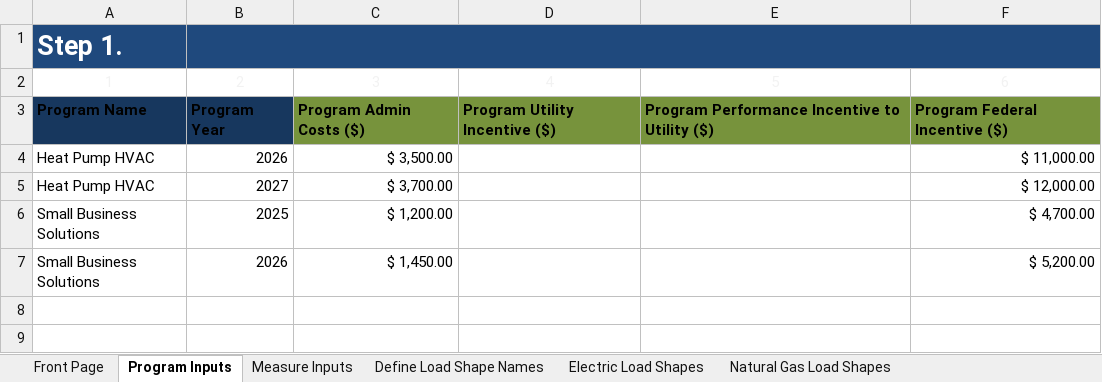
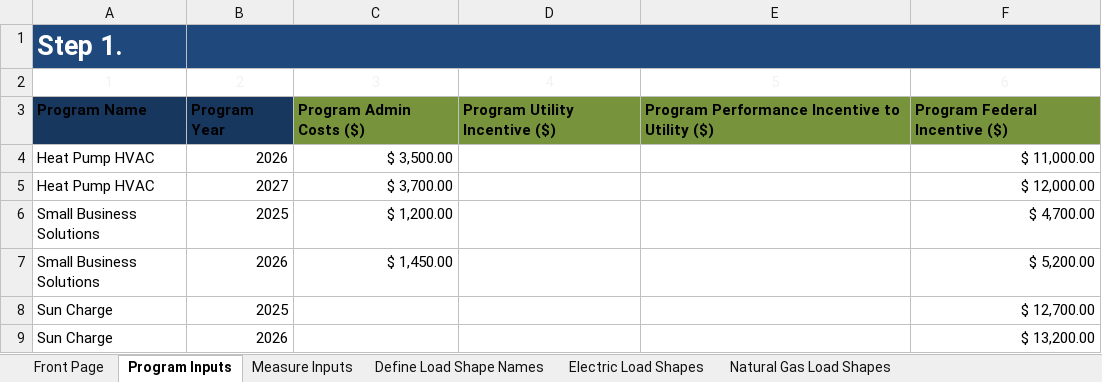
Before and after one commit to openbca/openbca, an Excel workbook: demo_input_files/OpenBCA_Program_Input.xlsm, sheet Program Inputs, drawn as a sheet; values as stored, in another font and other column widths than the file's, no borders; charts and pictures and table styles not drawn; the diff names each change by its address in the sheet, - before the commit and + after, or states it on an @@ line.

```diff
--- a/demo_input_files/OpenBCA_Program_Input.xlsm (sheet Program Inputs)
+++ b/demo_input_files/OpenBCA_Program_Input.xlsm (sheet Program Inputs)
+row 8: Sun Charge | 2025 |  |  |  | $ 12,700.00
+row 9: Sun Charge | 2026 |  |  |  | $ 13,200.00
```
Also changed, not shown: sheet Electric Load Shapes, sheet Measure Inputs, sheet Define Load Shape Names, 4 other files.
